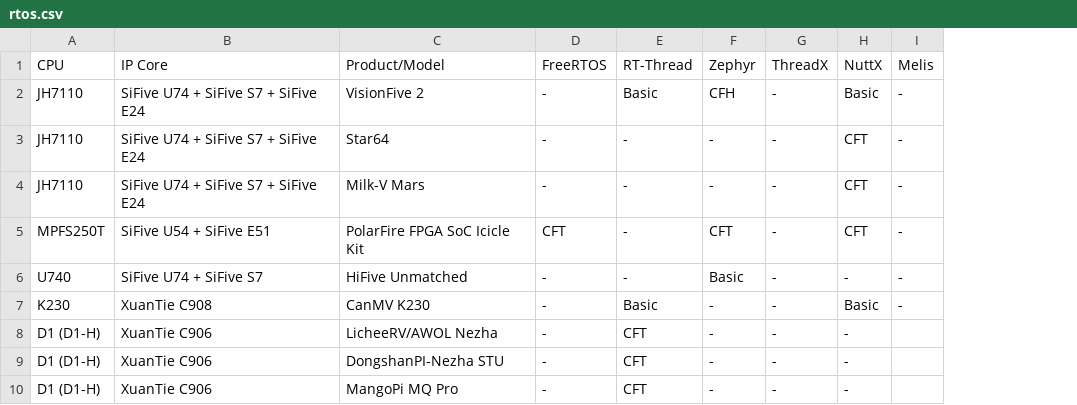
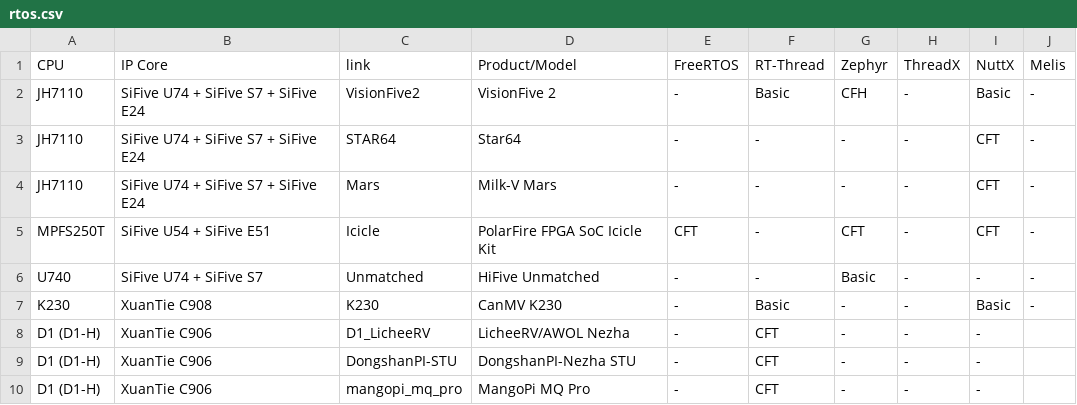
Before and after one commit to wychlw/support-matrix, a CSV file: assets/rtos.csv, drawn as a sheet; only a part is shown; the diff names each change by its address in the sheet, - before the commit and + after, or states it on an @@ line.

```diff
--- a/assets/rtos.csv
+++ b/assets/rtos.csv
+column C (link), rows 2-10: VisionFive2 | STAR64 | Mars | Icicle | Unmatched | K230 | D1_LicheeRV | DongshanPI-STU | mangopi_mq_pro
```
Also changed, not shown: assets/bsd.csv, assets/linux.csv, 9 other files.
